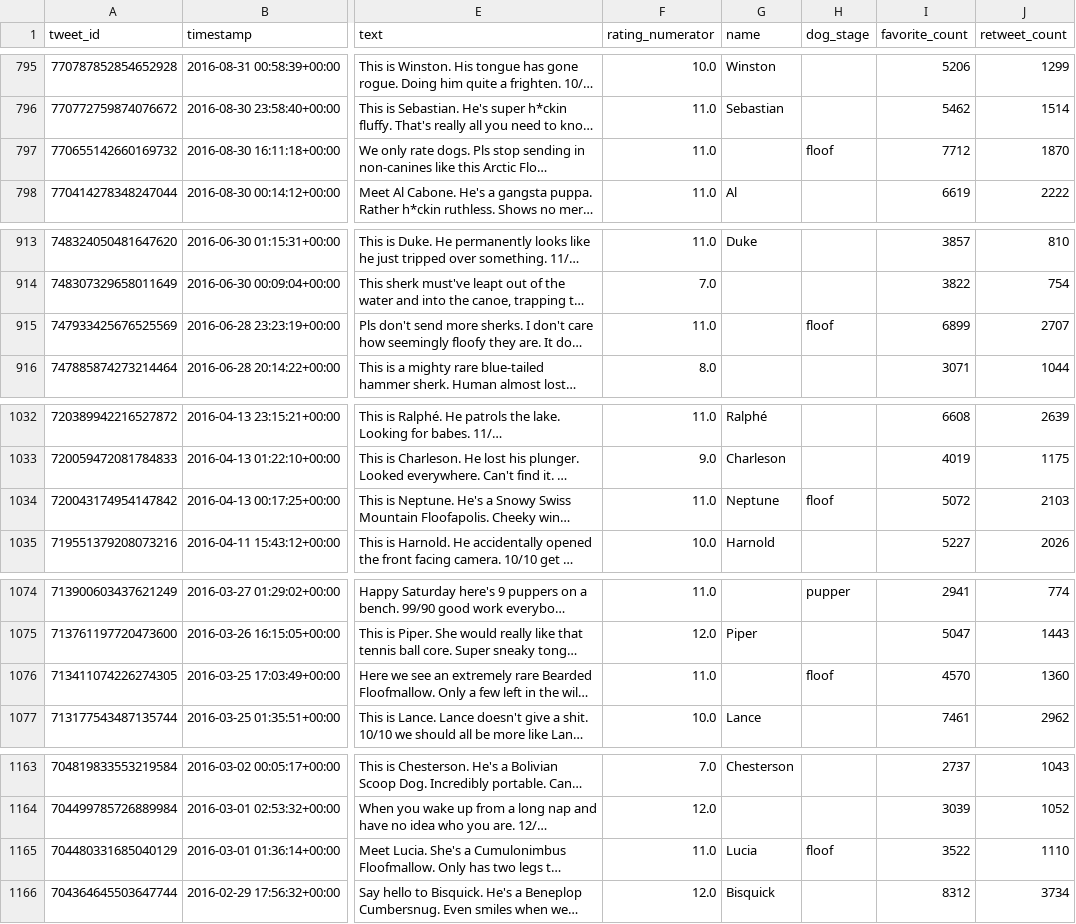
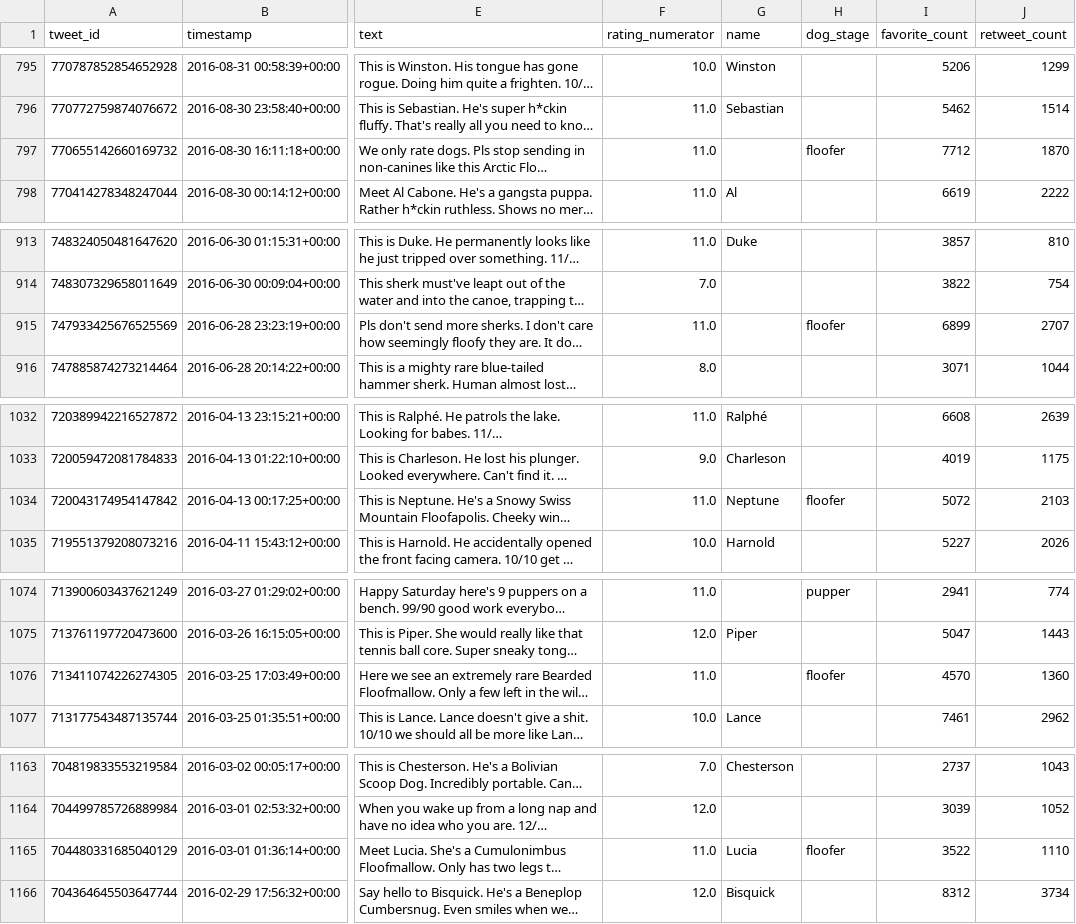
Before and after one commit to floreencia/we-rate-dogs-data-analysis, a CSV file: twitter_archive_master.csv, drawn as a sheet; only a part is shown, gaps mark what is left out; long unchanged cells end in …; the diff covers the shown part only; the diff names each change by its address in the sheet, - before the commit and + after, or states it on an @@ line.

Commit message:
refactor: replced floof by floofer in dog stages

```diff
--- a/twitter_archive_master.csv
+++ b/twitter_archive_master.csv
-H797 (dog_stage): floof
+H797 (dog_stage): floofer
-H915 (dog_stage): floof
+H915 (dog_stage): floofer
-H1034 (dog_stage): floof
+H1034 (dog_stage): floofer
-H1076 (dog_stage): floof
+H1076 (dog_stage): floofer
-H1165 (dog_stage): floof
+H1165 (dog_stage): floofer
```
Also changed, not shown: 22 edited cells elsewhere in this file, 1 other file.
